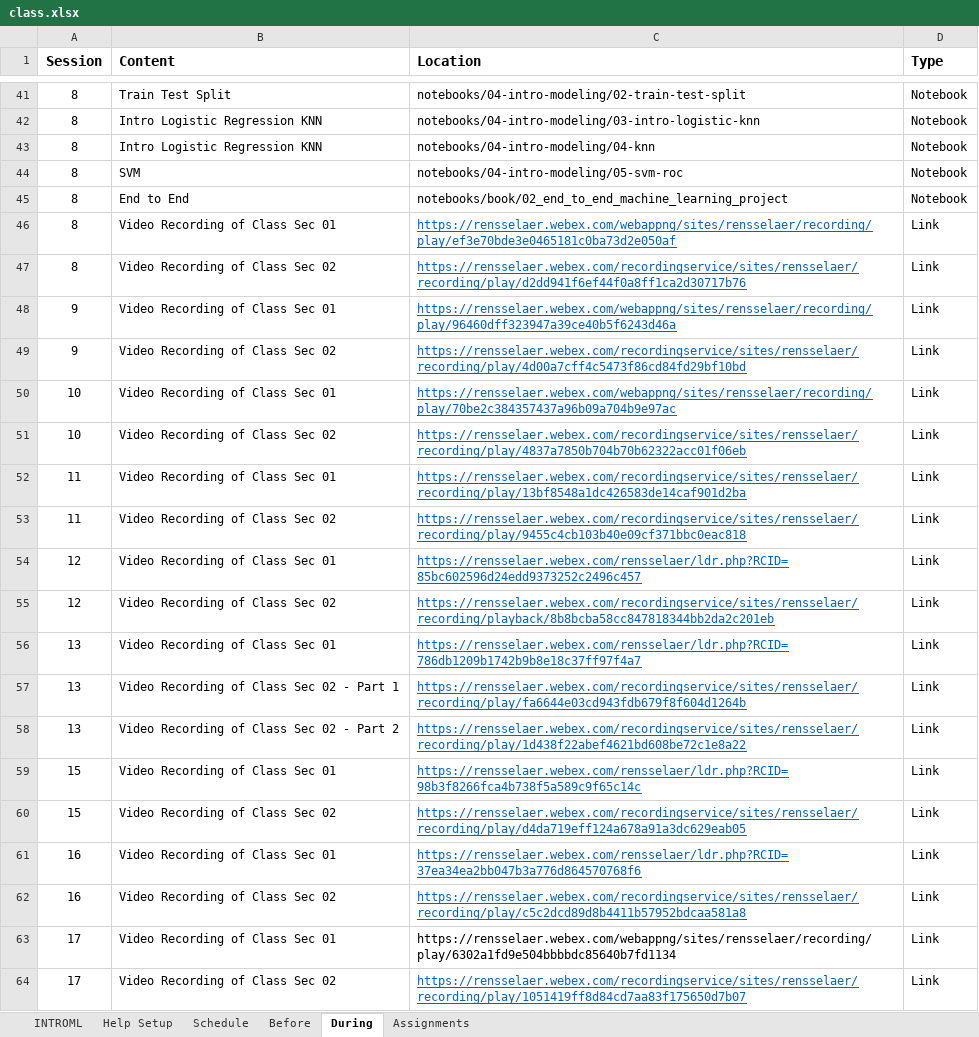
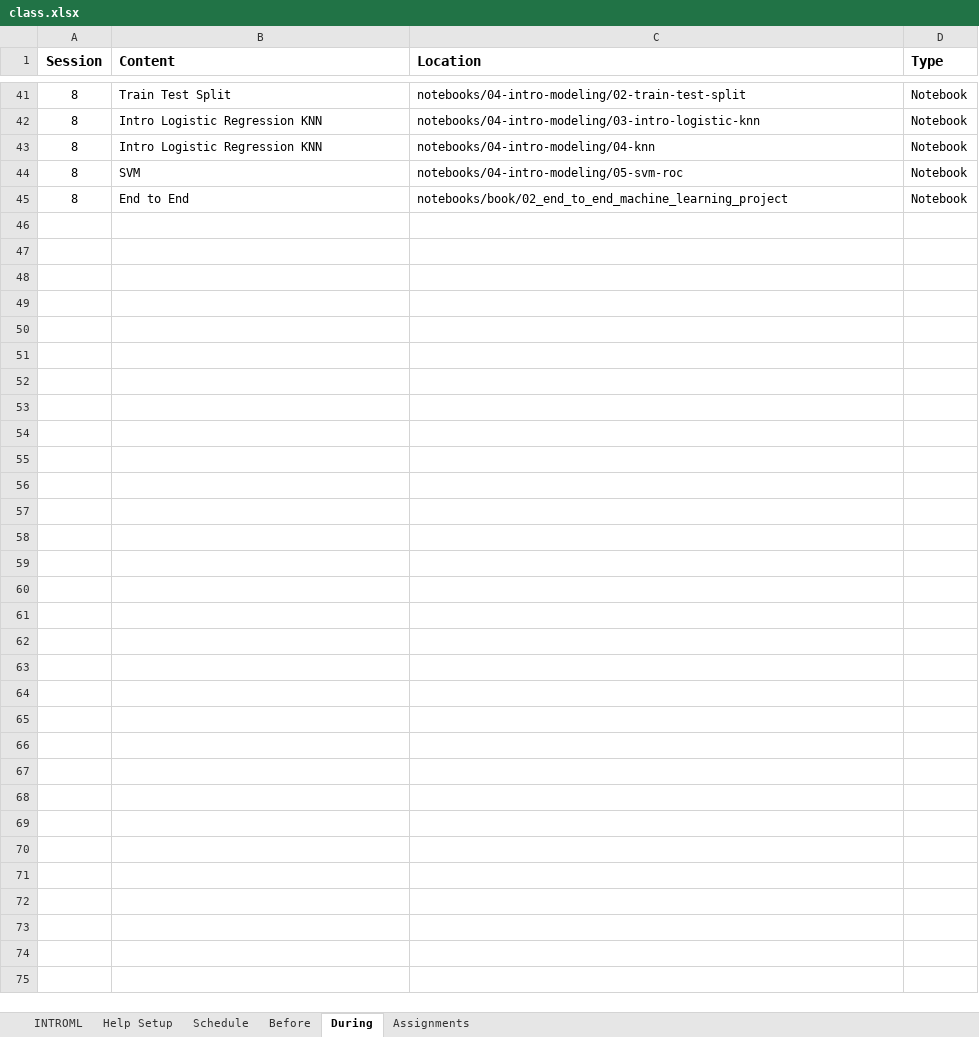
Before and after one commit to biggermatrix/fall-2021-introml-autobuild, an Excel workbook: config/class.xlsx, sheet During, drawn as a sheet; only a part is shown, gaps mark what is left out; values as stored, in another font and other column widths than the file's, no borders; the diff covers the shown part only; the diff names each change by its address in the sheet, - before the commit and + after, or states it on an @@ line.

```diff
--- a/config/class.xlsx (sheet During)
+++ b/config/class.xlsx (sheet During)
-row 46: 8 | Video Recording of Class Sec 01 | https://rensselaer.webex.com/webappng/sites/rensselaer/recording/play/ef3e70bde3e0465181c0ba73d2e050af | Link
-row 47: 8 | Video Recording of Class Sec 02 | https://rensselaer.webex.com/recordingservice/sites/rensselaer/recording/play/d2dd941f6ef44f0a8ff1ca2d30717b76 | Link
-row 48: 9 | Video Recording of Class Sec 01 | https://rensselaer.webex.com/webappng/sites/rensselaer/recording/play/96460dff323947a39ce40b5f6243d46a | Link
-row 49: 9 | Video Recording of Class Sec 02 | https://rensselaer.webex.com/recordingservice/sites/rensselaer/recording/play/4d00a7cff4c5473f86cd84fd29bf10bd | Link
-row 50: 10 | Video Recording of Class Sec 01 | https://rensselaer.webex.com/webappng/sites/rensselaer/recording/play/70be2c384357437a96b09a704b9e97ac | Link
-row 51: 10 | Video Recording of Class Sec 02 | https://rensselaer.webex.com/recordingservice/sites/rensselaer/recording/play/4837a7850b704b70b62322acc01f06eb | Link
-row 52: 11 | Video Recording of Class Sec 01 | https://rensselaer.webex.com/recordingservice/sites/rensselaer/recording/play/13bf8548a1dc426583de14caf901d2ba | Link
-row 53: 11 | Video Recording of Class Sec 02 | https://rensselaer.webex.com/recordingservice/sites/rensselaer/recording/play/9455c4cb103b40e09cf371bbc0eac818 | Link
-row 54: 12 | Video Recording of Class Sec 01 | https://rensselaer.webex.com/rensselaer/ldr.php?RCID=85bc602596d24edd9373252c2496c457 | Link
-row 55: 12 | Video Recording of Class Sec 02 | https://rensselaer.webex.com/recordingservice/sites/rensselaer/recording/playback/8b8bcba58cc847818344bb2da2c201eb | Link
-row 56: 13 | Video Recording of Class Sec 01 | https://rensselaer.webex.com/rensselaer/ldr.php?RCID=786db1209b1742b9b8e18c37ff97f4a7 | Link
-row 57: 13 | Video Recording of Class Sec 02 - Part 1 | https://rensselaer.webex.com/recordingservice/sites/rensselaer/recording/play/fa6644e03cd943fdb679f8f604d1264b | Link
-row 58: 13 | Video Recording of Class Sec 02 - Part 2 | https://rensselaer.webex.com/recordingservice/sites/rensselaer/recording/play/1d438f22abef4621bd608be72c1e8a22 | Link
-row 59: 15 | Video Recording of Class Sec 01 | https://rensselaer.webex.com/rensselaer/ldr.php?RCID=98b3f8266fca4b738f5a589c9f65c14c | Link
-row 60: 15 | Video Recording of Class Sec 02 | https://rensselaer.webex.com/recordingservice/sites/rensselaer/recording/play/d4da719eff124a678a91a3dc629eab05 | Link
-row 61: 16 | Video Recording of Class Sec 01 | https://rensselaer.webex.com/rensselaer/ldr.php?RCID=37ea34ea2bb047b3a776d864570768f6 | Link
-row 62: 16 | Video Recording of Class Sec 02 | https://rensselaer.webex.com/recordingservice/sites/rensselaer/recording/play/c5c2dcd89d8b4411b57952bdcaa581a8 | Link
-row 63: 17 | Video Recording of Class Sec 01 | https://rensselaer.webex.com/webappng/sites/rensselaer/recording/play/6302a1fd9e504bbbbdc85640b7fd1134 | Link
-row 64: 17 | Video Recording of Class Sec 02 | https://rensselaer.webex.com/recordingservice/sites/rensselaer/recording/play/1051419ff8d84cd7aa83f175650d7b07 | Link
```
Also changed, not shown: 24 removed rows elsewhere in this sheet, sheet Schedule, sheet Assignments, sheet Before, 5 other files.
